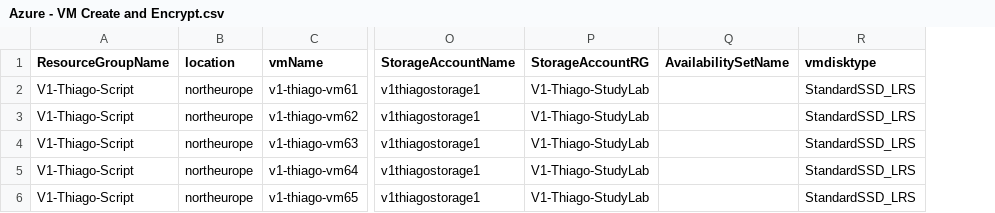
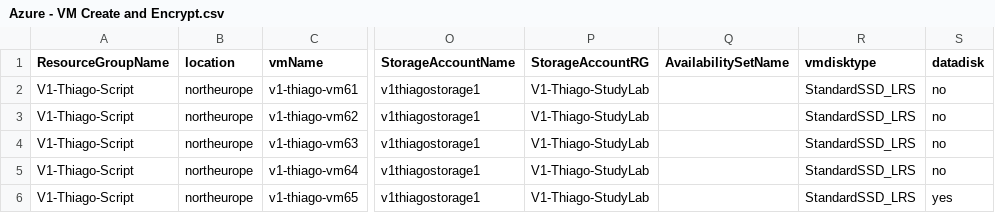
Before and after one commit to tgiorgio/PowershelScripts, a CSV file: Azure - VM Create and Encrypt.csv, drawn as a sheet; only a part is shown, gaps mark what is left out; the diff names each change by its address in the sheet, - before the commit and + after, or states it on an @@ line.

Commit message:
Updated Creation and encryption and added encryption only

```diff
--- a/Azure - VM Create and Encrypt.csv
+++ b/Azure - VM Create and Encrypt.csv
+column S (datadisk), rows 2-6: no | no | no | no | yes
```
Also changed, not shown: 2 other files.
